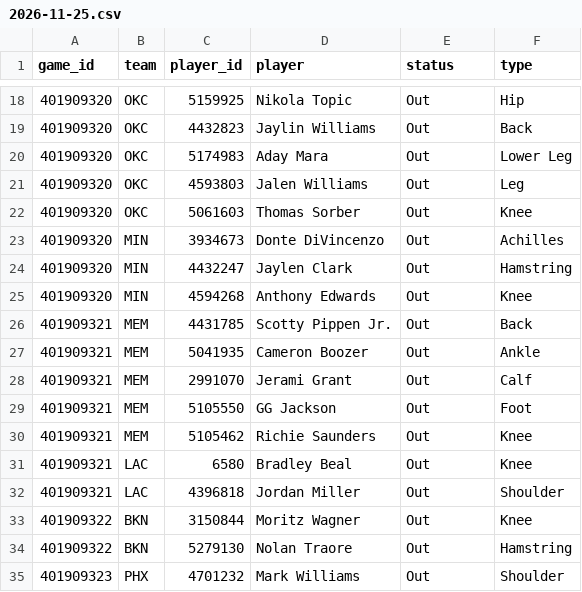
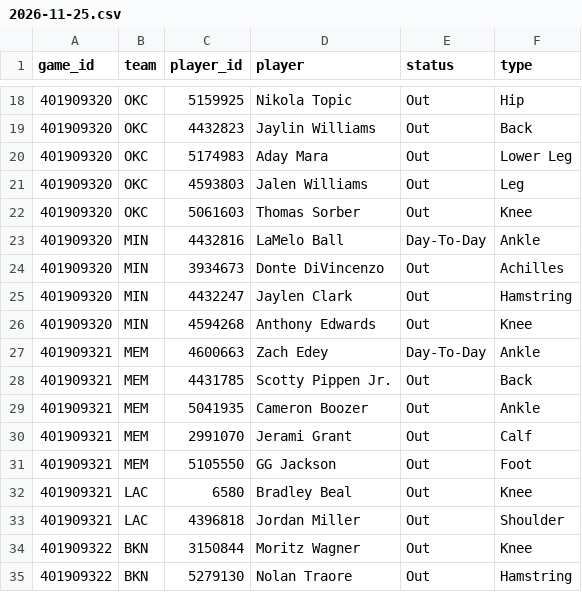
Before and after one commit to mason7park-debug/NBAprojections, a CSV file: data/injuries/2026-11-25.csv, drawn as a sheet; only a part is shown, gaps mark what is left out; the shorter side is filled out with more unchanged rows; removed rows and columns are numbered as before the commit, all else as after; the diff names each change by its address in the sheet, - before the commit and + after, or states it on an @@ line.

```diff
--- a/data/injuries/2026-11-25.csv
+++ b/data/injuries/2026-11-25.csv
+row 23: 401909320 | MIN | 4432816 | LaMelo Ball | Day-To-Day | Ankle
+row 27: 401909321 | MEM | 4600663 | Zach Edey | Day-To-Day | Ankle
-row 30: 401909321 | MEM | 5105462 | Richie Saunders | Out | Knee
```
Also changed, not shown: data/odds/2026-11-25.csv, data/slate/2026-11-25.csv, 3 other files.
